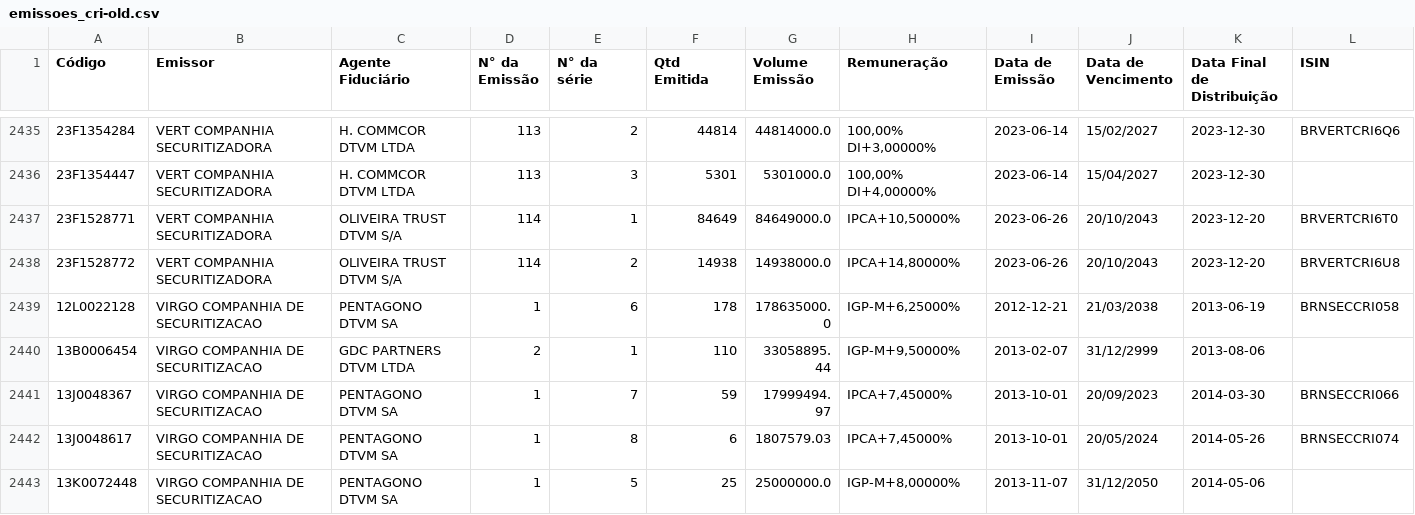
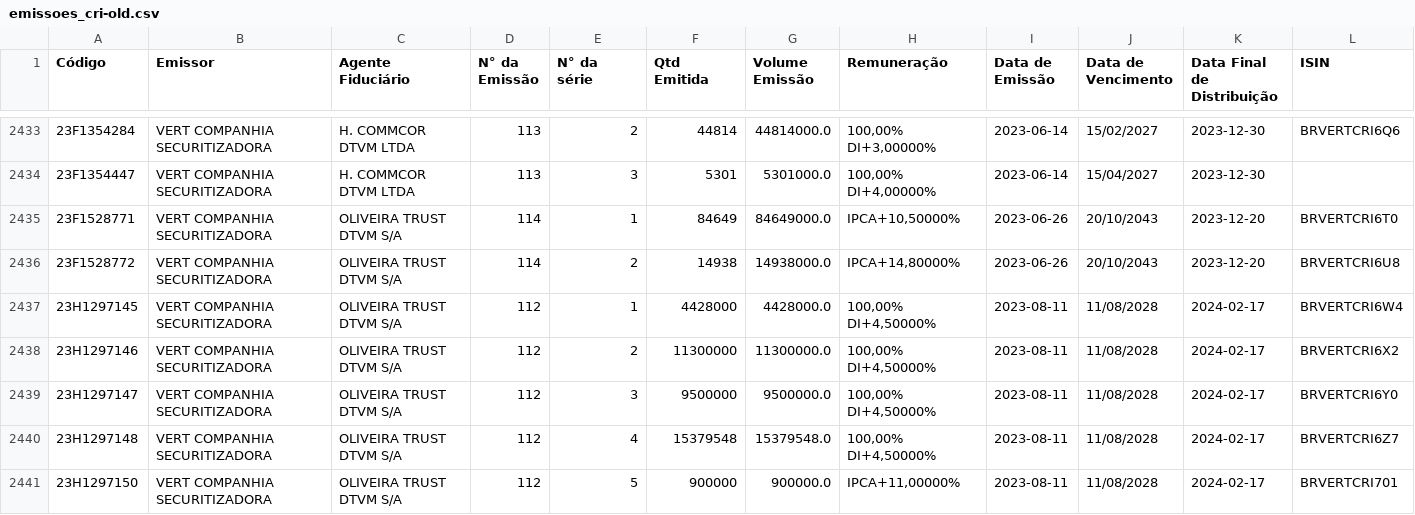
Before and after one commit to moderfla/scraper_cri_cetip, a CSV file: emissoes_cri-old.csv, drawn as a sheet; only a part is shown, gaps mark what is left out; the shorter side is filled out with more unchanged rows; the diff covers the shown part only.

```diff
--- a/emissoes_cri-old.csv
+++ b/emissoes_cri-old.csv
@@ -2438 +2436,6 @@ Código,Emissor,Agente Fiduciário,N° da Emissão,N° da série,Qtd Emitida,Vol
 23F1528772,VERT COMPANHIA  SECURITIZADORA,OLIVEIRA TRUST DTVM S/A,114,2,14938,14938000.0,"IPCA+14,80000%",2023-06-26,20/10/2043,2023-12-20,BRVERTCRI6U8
+23H1297145,VERT COMPANHIA  SECURITIZADORA,OLIVEIRA TRUST DTVM S/A,112,1,4428000,4428000.0,"100,00%  DI+4,50000%",2023-08-11,11/08/2028,2024-02-17,BRVERTCRI6W4
+23H1297146,VERT COMPANHIA  SECURITIZADORA,OLIVEIRA TRUST DTVM S/A,112,2,11300000,11300000.0,"100,00%  DI+4,50000%",2023-08-11,11/08/2028,2024-02-17,BRVERTCRI6X2
+23H1297147,VERT COMPANHIA  SECURITIZADORA,OLIVEIRA TRUST DTVM S/A,112,3,9500000,9500000.0,"100,00%  DI+4,50000%",2023-08-11,11/08/2028,2024-02-17,BRVERTCRI6Y0
+23H1297148,VERT COMPANHIA  SECURITIZADORA,OLIVEIRA TRUST DTVM S/A,112,4,15379548,15379548.0,"100,00%  DI+4,50000%",2023-08-11,11/08/2028,2024-02-17,BRVERTCRI6Z7
+23H1297150,VERT COMPANHIA  SECURITIZADORA,OLIVEIRA TRUST DTVM S/A,112,5,900000,900000.0,"IPCA+11,00000%",2023-08-11,11/08/2028,2024-02-17,BRVERTCRI701
```
Also changed, not shown: 5 added rows and 3 removed rows elsewhere in this file, 1 other file.
